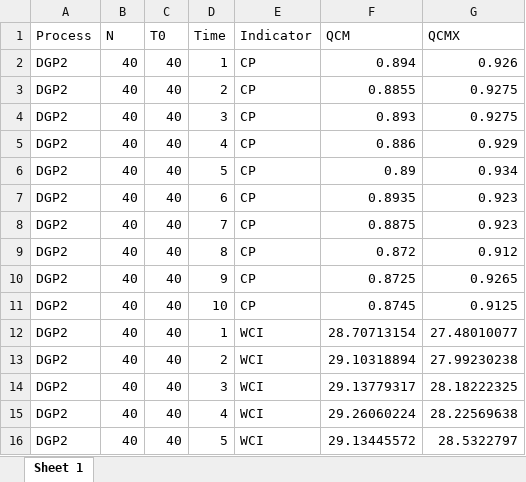
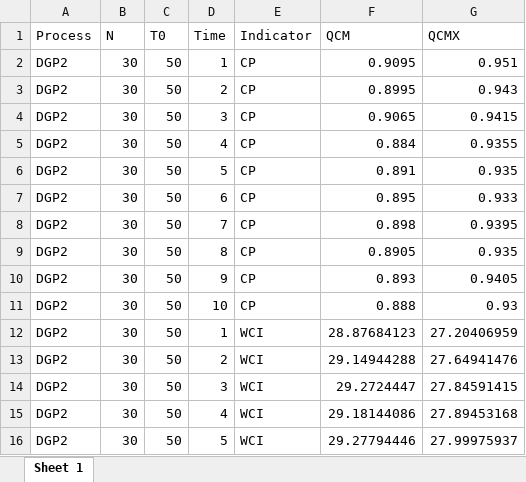
Before and after one commit to GuanpengYan/qcm_DGP, an Excel workbook: DGP2.xlsx, sheet Sheet 1, drawn as a sheet; only a part is shown; values as stored, in another font and other column widths than the file's, no borders; the diff covers the shown part only; the diff names each change by its address in the sheet, - before the commit and + after, or states it on an @@ line.

```diff
--- a/DGP2.xlsx (sheet Sheet 1)
+++ b/DGP2.xlsx (sheet Sheet 1)
-B2:B16 (N): 40
+B2:B16 (N): 30
-C2:C16 (T0): 40
+C2:C16 (T0): 50
-F2 (QCM): 0.894
+F2 (QCM): 0.9095
-G2 (QCMX): 0.926
+G2 (QCMX): 0.951
-F3 (QCM): 0.8855
+F3 (QCM): 0.8995
-G3 (QCMX): 0.9275
+G3 (QCMX): 0.943
-F4 (QCM): 0.893
+F4 (QCM): 0.9065
-G4 (QCMX): 0.9275
+G4 (QCMX): 0.9415
-F5 (QCM): 0.886
+F5 (QCM): 0.884
-G5 (QCMX): 0.929
+G5 (QCMX): 0.9355
-F6 (QCM): 0.89
+F6 (QCM): 0.891
-G6 (QCMX): 0.934
+G6 (QCMX): 0.935
-F7 (QCM): 0.8935
+F7 (QCM): 0.895
-G7 (QCMX): 0.923
+G7 (QCMX): 0.933
-F8 (QCM): 0.8875
+F8 (QCM): 0.898
-G8 (QCMX): 0.923
+G8 (QCMX): 0.9395
-F9 (QCM): 0.872
+F9 (QCM): 0.8905
-G9 (QCMX): 0.912
+G9 (QCMX): 0.935
-F10 (QCM): 0.8725
+F10 (QCM): 0.893
-G10 (QCMX): 0.9265
+G10 (QCMX): 0.9405
-F11 (QCM): 0.8745
+F11 (QCM): 0.888
-G11 (QCMX): 0.9125
+G11 (QCMX): 0.93
-F12 (QCM): 28.70713154
+F12 (QCM): 28.87684123
-G12 (QCMX): 27.48010077
+G12 (QCMX): 27.20406959
-F13 (QCM): 29.10318894
+F13 (QCM): 29.14944288
-G13 (QCMX): 27.99230238
+G13 (QCMX): 27.64941476
-F14 (QCM): 29.13779317
+F14 (QCM): 29.2724447
-G14 (QCMX): 28.18222325
+G14 (QCMX): 27.84591415
-F15 (QCM): 29.26060224
+F15 (QCM): 29.18144086
-G15 (QCMX): 28.22569638
+G15 (QCMX): 27.89453168
-F16 (QCM): 29.13445572
+F16 (QCM): 29.27794446
-G16 (QCMX): 28.5322797
+G16 (QCMX): 27.99975937
```
Also changed, not shown: 500 edited cells elsewhere in this sheet, DGP3.xlsx, DGP4.xlsx, 16 other files.
